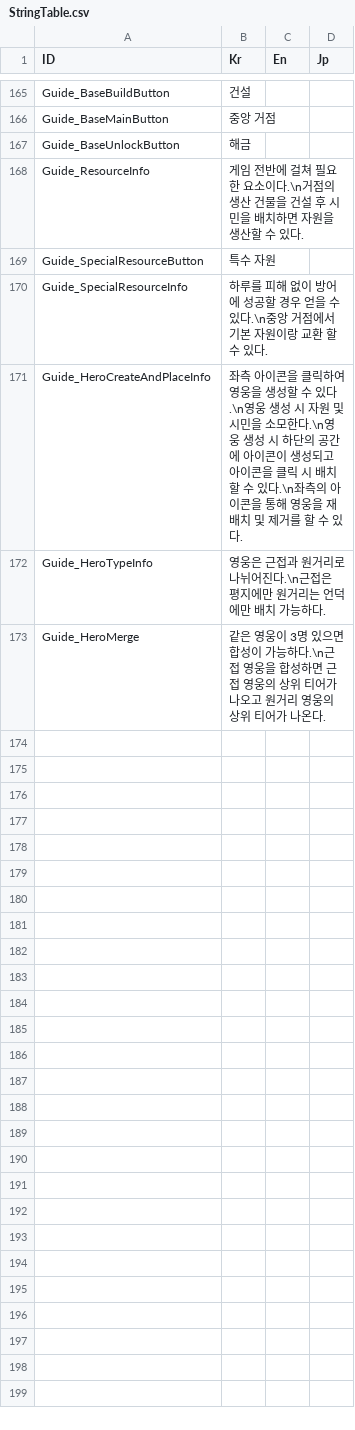
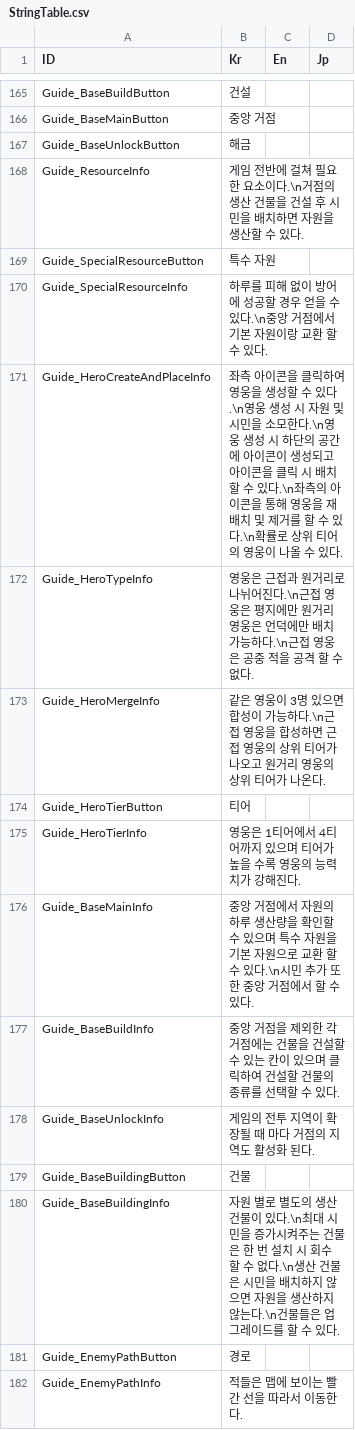
Before and after one commit to Miniro9322/TeamProject, a CSV file: Assets/Resources/DataTable/StringTable.csv, drawn as a sheet; only a part is shown, gaps mark what is left out; the diff covers the shown part only.

Commit message:
가이드 구현
가이드 구현
우상단에 ?아이콘 클릭하여 가이드 패널을 오픈 가능
stringtable적용 완료

```diff
--- a/Assets/Resources/DataTable/StringTable.csv
+++ b/Assets/Resources/DataTable/StringTable.csv
@@ -170,4 +170,13 @@ Guide_SpecialResourceButton,특수 자원,,
 Guide_SpecialResourceInfo,하루를 피해 없이 방어에 성공할 경우 얻을 수 있다.\n중앙 거점에서 기본 자원이랑 교환 할 수 있다.,,
-Guide_HeroCreateAndPlaceInfo,좌측 아이콘을 클릭하여 영웅을 생성할 수 있다.\n영웅 생성 시 자원 및 시민을 소모한다.\n영웅 생성 시 하단의 공간에 아이콘이 생성되고 아이콘을 클릭 시 배치 할 수 있다.\n좌측의 아이콘을 통해 영웅을 재배치 및 제거를 할 수 있다.,,
-Guide_HeroTypeInfo,영웅은 근접과 원거리로 나뉘어진다.\n근접은 평지에만 원거리는 언덕에만 배치 가능하다.,,
-Guide_HeroMerge,같은 영웅이 3명 있으면 합성이 가능하다.\n근접 영웅을 합성하면 근접 영웅의 상위 티어가 나오고 원거리 영웅의 상위 티어가 나온다. ,,
+Guide_HeroCreateAndPlaceInfo,좌측 아이콘을 클릭하여 영웅을 생성할 수 있다.\n영웅 생성 시 자원 및 시민을 소모한다.\n영웅 생성 시 하단의 공간에 아이콘이 생성되고 아이콘을 클릭 시 배치 할 수 있다.\n좌측의 아이콘을 통해 영웅을 재배치 및 제거를 할 수 있다.\n확률로 상위 티어의 영웅이 나올 수 있다.,,
+Guide_HeroTypeInfo,영웅은 근접과 원거리로 나뉘어진다.\n근접 영웅은 평지에만 원거리 영웅은 언덕에만 배치 가능하다.\n근접 영웅은 공중 적을 공격 할 수 없다.,,
+Guide_HeroMergeInfo,같은 영웅이 3명 있으면 합성이 가능하다.\n근접 영웅을 합성하면 근접 영웅의 상위 티어가 나오고 원거리 영웅의 상위 티어가 나온다. ,,
+Guide_HeroTierButton,티어,,
+Guide_HeroTierInfo,영웅은 1티어에서 4티어까지 있으며 티어가 높을 수록 영웅의 능력치가 강해진다. ,,
+Guide_BaseMainInfo,중앙 거점에서 자원의 하루 생산량을 확인할 수 있으며 특수 자원을 기본 자원으로 교환 할 수 있다.\n시민 추가 또한 중앙 거점에서 할 수 있다.,,
+Guide_BaseBuildInfo,중앙 거점을 제외한 각 거점에는 건물을 건설할 수 있는 칸이 있으며 클릭하여 건설할 건물의 종류를 선택할 수 있다.,,
+Guide_BaseUnlockInfo,게임의 전투 지역이 확장될 때 마다 거점의 지역도 활성화 된다.,,
+Guide_BaseBuildingButton,건물,,
+Guide_BaseBuildingInfo,자원 별로 별도의 생산 건물이 있다.\n최대 시민을 증가시켜주는 건물은 한 번 설치 시 회수 할 수 없다.\n생산 건물은 시민을 배치하지 않으면 자원을 생산하지 않는다.\n건물들은 업그레이드를 할 수 있다.,,
+Guide_EnemyPathButton,경로,,
+Guide_EnemyPathInfo,적들은 맵에 보이는 빨간 선을 따라서 이동한다.,,
```
Also changed, not shown: 11 added rows elsewhere in this file, 35 other files.
